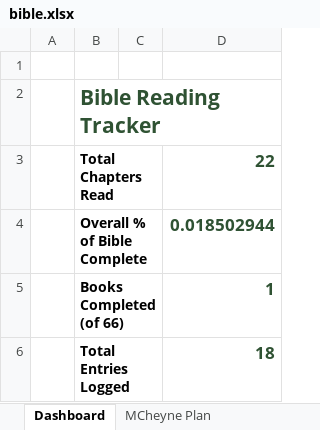
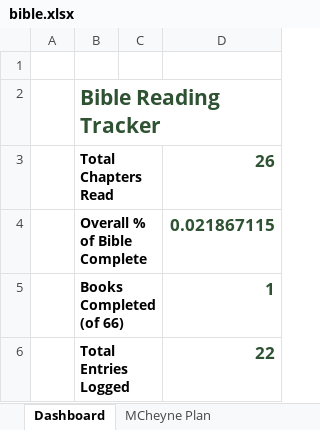
Before and after one commit to Oilgasms/yukon, an Excel workbook: data/bible.xlsx, sheet Dashboard, drawn as a sheet; values as stored, in another font and other column widths than the file's, no borders; charts and pictures not drawn; the diff names each change by its address in the sheet, - before the commit and + after, or states it on an @@ line.

```diff
--- a/data/bible.xlsx (sheet Dashboard)
+++ b/data/bible.xlsx (sheet Dashboard)
-D3: 22
+D3: 26
-D4: 0.018502944
+D4: 0.021867115
-D6: 18
+D6: 22
```
Also changed, not shown: sheet Books Progress, sheet MCheyne Plan, data/books.xlsx, data/workouts.xlsx, 1 other file.
